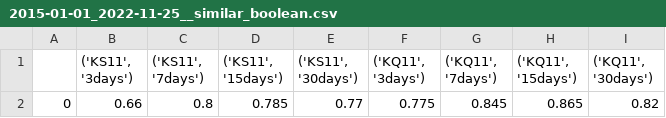
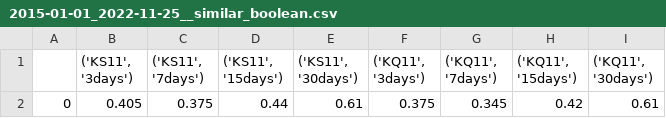
Before and after one commit to ibk-project/ibk-analytical-trading, a CSV file: backend/model/market/result/2015-01-01_2022-11-25__similar_boolean.csv, drawn as a sheet.

```diff
--- a/backend/model/market/result/2015-01-01_2022-11-25__similar_boolean.csv
+++ b/backend/model/market/result/2015-01-01_2022-11-25__similar_boolean.csv
@@ -1,2 +1,2 @@
 ,"('KS11', '3days')","('KS11', '7days')","('KS11', '15days')","('KS11', '30days')","('KQ11', '3days')","('KQ11', '7days')","('KQ11', '15days')","('KQ11', '30days')"
-0,0.66,0.8,0.785,0.77,0.775,0.845,0.865,0.82
+0,0.405,0.375,0.44,0.61,0.375,0.345,0.42,0.61
```
Also changed, not shown: backend/model/market/result/2015-01-01_2022-11-25__predict.csv, backend/model/market/result/2015-01-01_2022-11-25__similar.csv, 5 other files.
